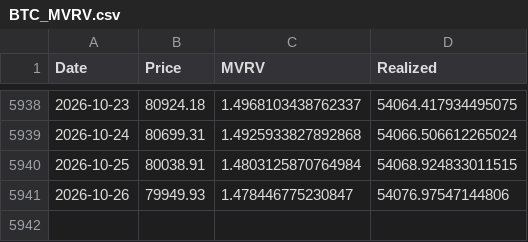
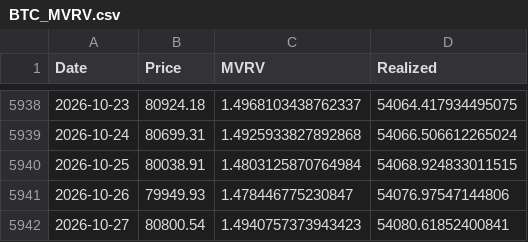
Before and after one commit to carlosmassa/btc-etl-pipeline, a CSV file: data/BTC_MVRV.csv, drawn as a sheet; only a part is shown, gaps mark what is left out.

Commit message:
Update MVRV data

```diff
--- a/data/BTC_MVRV.csv
+++ b/data/BTC_MVRV.csv
@@ -5941 +5941,2 @@ Date,Price,MVRV,Realized
 2026-10-26,79949.93,1.478446775230847,54076.97547144806
+2026-10-27,80800.54,1.4940757373943423,54080.61852400841
```
